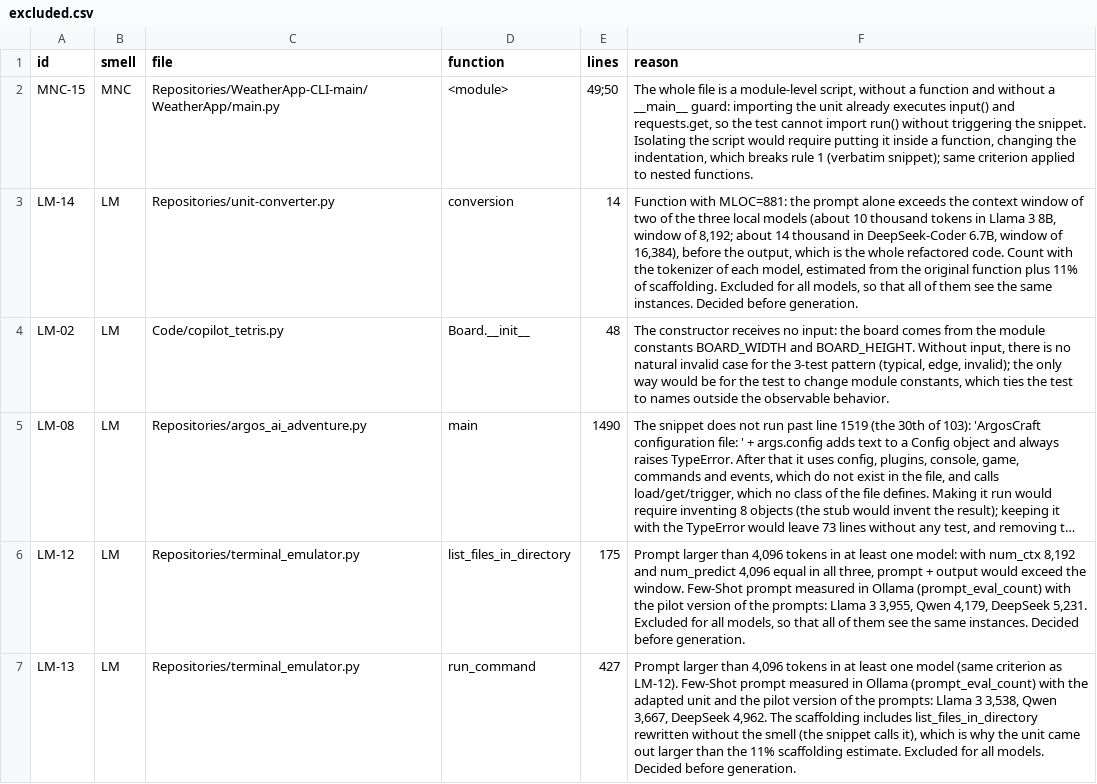
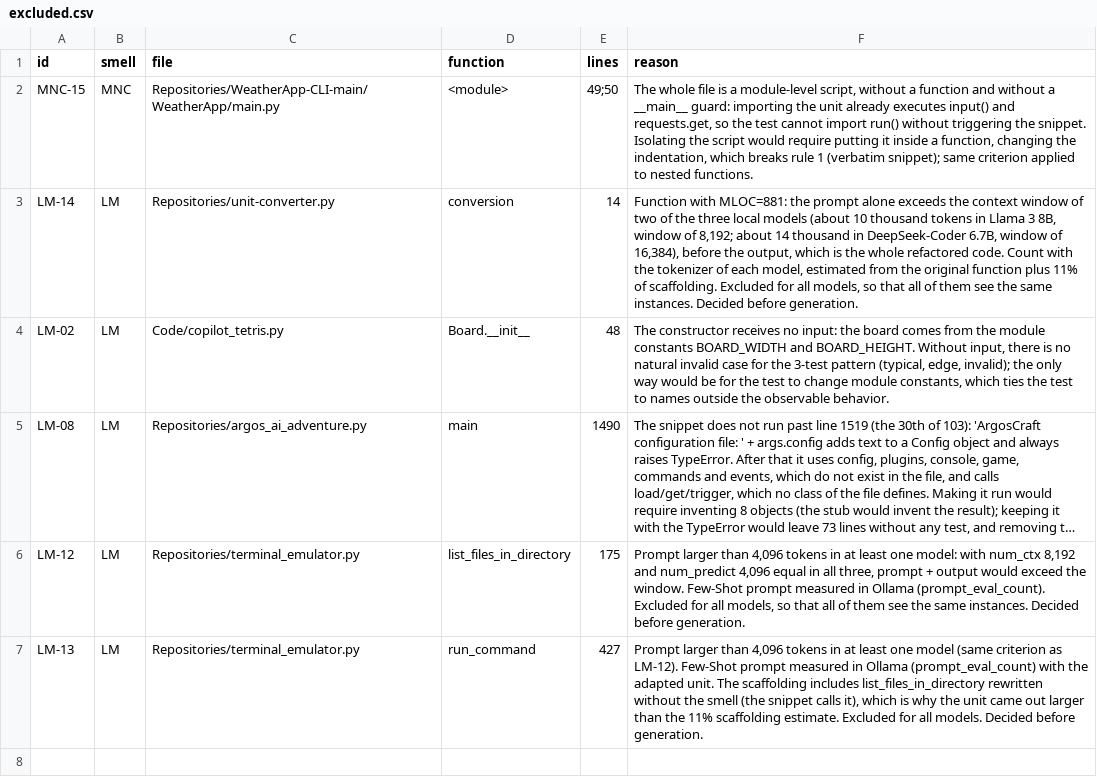
Before and after one commit to IagoFsv/tcc-refatoracao-llms, a CSV file: instances/excluded.csv, drawn as a sheet; long unchanged cells end in …; the diff names each change by its address in the sheet, - before the commit and + after, or states it on an @@ line.

Commit message:
chore(instances): remove prompt token counts measured with the pilot prompts

```diff
--- a/instances/excluded.csv
+++ b/instances/excluded.csv
-F6 (reason): …in Ollama (prompt_eval_count) with the pilot version of the prompts: Llama 3 3,955, Qwen 4,179, DeepSeek 5,231. Excluded for…
+F6 (reason): …in Ollama (prompt_eval_count). Excluded for…
-F7 (reason): …the adapted unit and the pilot version of the prompts: Llama 3 3,538, Qwen 3,667, DeepSeek 4,962. The scaffolding…
+F7 (reason): …the adapted unit. The scaffolding…
```
Also changed, not shown: 1 other file.
